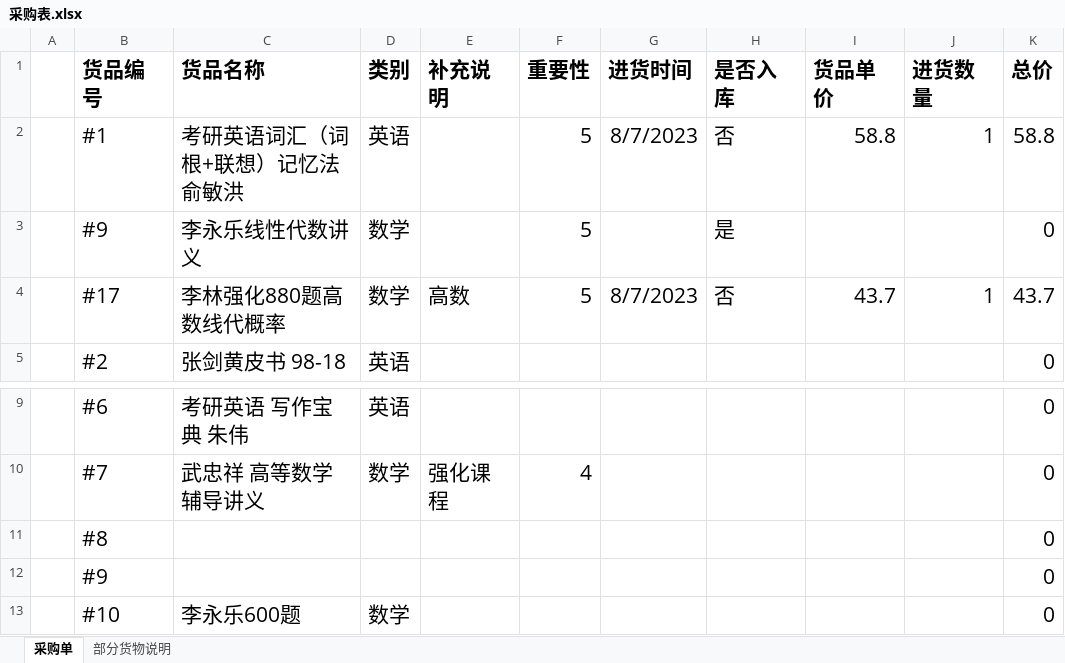
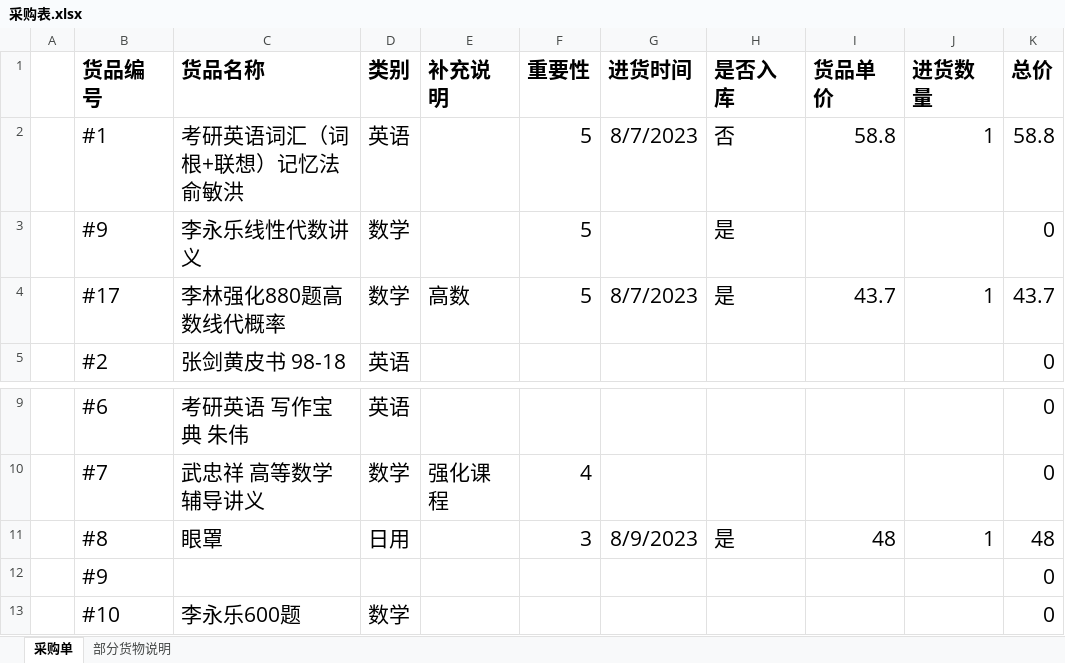
Before and after one commit to TonyTown6033/why-so-serious, an Excel workbook: 采购表.xlsx, sheet 采购单, drawn as a sheet; only a part is shown, gaps mark what is left out; values as stored, in another font and other column widths than the file's, no borders; removed rows and columns are numbered as before the commit, all else as after; the diff names each change by its address in the sheet, - before the commit and + after, or states it on an @@ line.

Commit message:
update the xlsx

```diff
--- a/采购表.xlsx (sheet 采购单)
+++ b/采购表.xlsx (sheet 采购单)
-H4 (是否入库): 否
+H4 (是否入库): 是
-row 11:  | #8 |  |  |  |  |  |  |  |  | 0
+row 11:  | #8 | 眼罩 | 日用 |  | 3 | 8/9/2023 | 是 | 48 | 1 | 48
```
Also changed, not shown: 库存表.xlsx, 1 other file.
